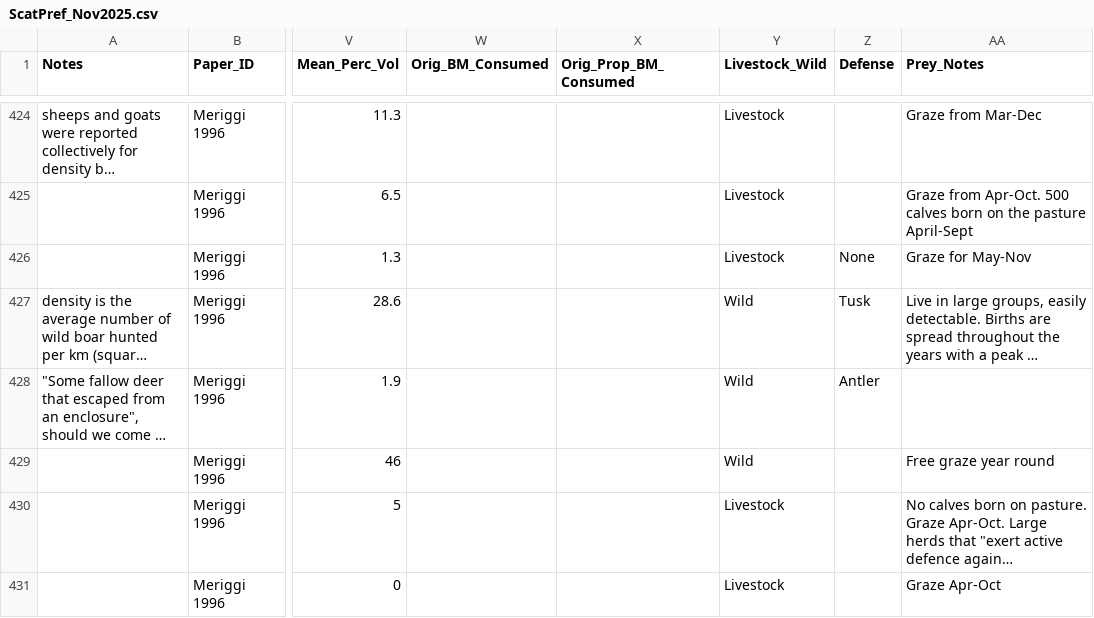
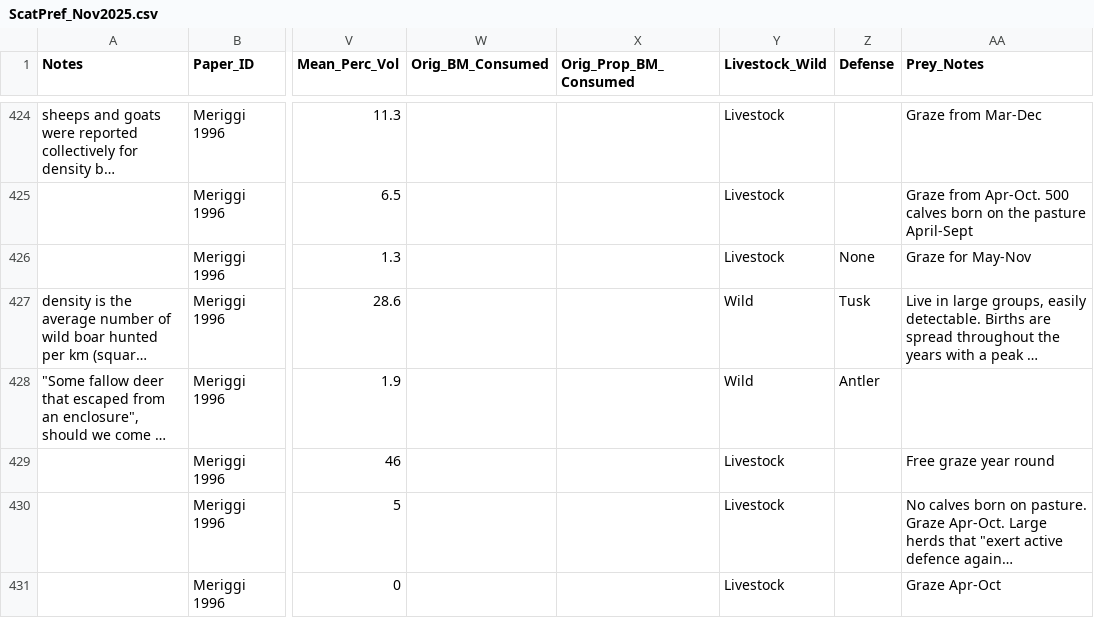
Before and after one commit to CMProkopenko/preyswitch_litrev, a CSV file: WIP - Report Stage 2/data/ScatPref_Nov2025.csv, drawn as a sheet; only a part is shown, gaps mark what is left out; long unchanged cells end in …; the diff names each change by its address in the sheet, - before the commit and + after, or states it on an @@ line.

Commit message:
adding wild boar figure
adding wild boar figure

```diff
--- a/WIP - Report Stage 2/data/ScatPref_Nov2025.csv
+++ b/WIP - Report Stage 2/data/ScatPref_Nov2025.csv
-Y429 (Livestock_Wild): Wild
+Y429 (Livestock_Wild): Livestock
```
Also changed, not shown: 1 other file.
